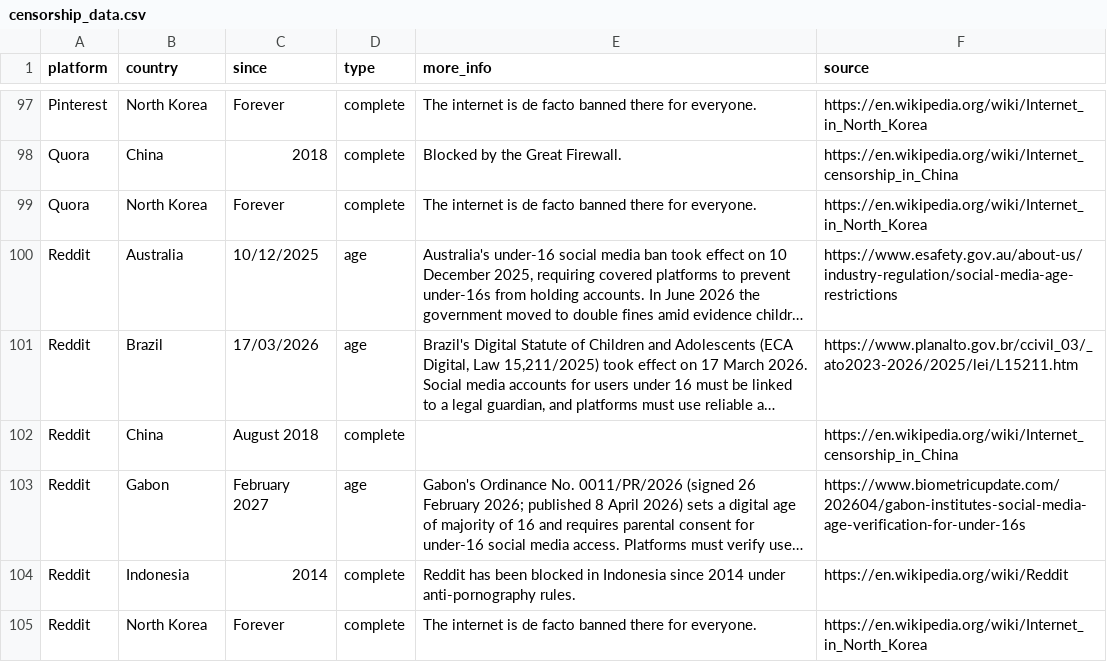
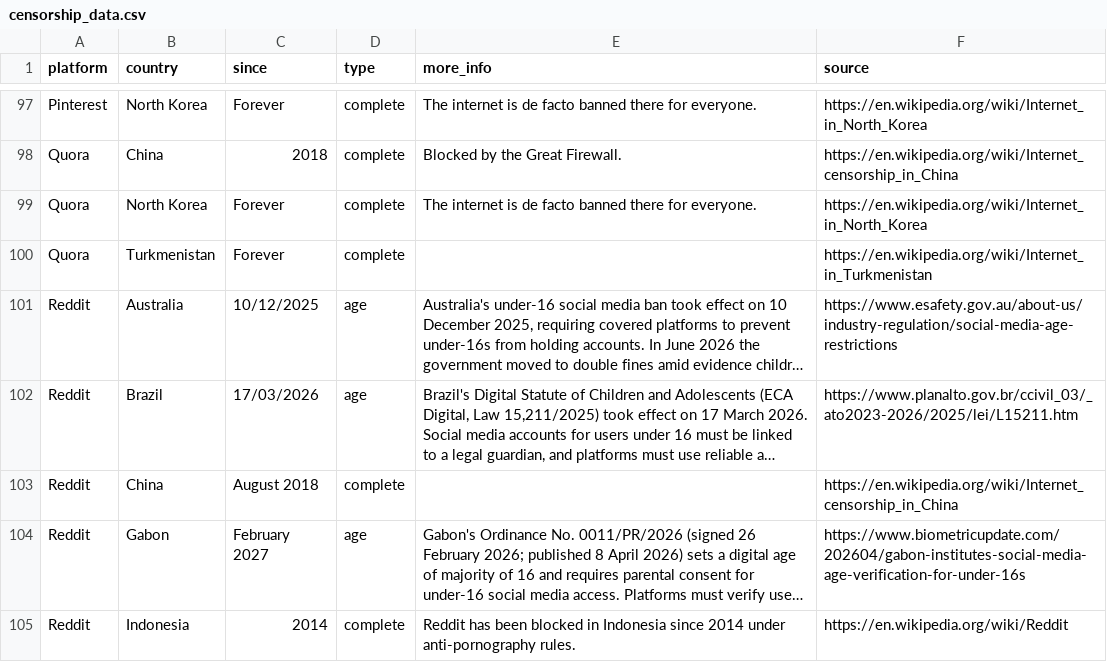
Before and after one commit to vimal7890/Censorship-Tracker, a CSV file: censorship_data.csv, drawn as a sheet; only a part is shown, gaps mark what is left out; the shorter side is filled out with more unchanged rows; long unchanged cells end in …; the diff names each change by its address in the sheet, - before the commit and + after, or states it on an @@ line.

```diff
--- a/censorship_data.csv
+++ b/censorship_data.csv
+row 100: Quora | Turkmenistan | Forever | complete |  | https://en.wikipedia.org/wiki/Internet_in_Turkmenistan
```
